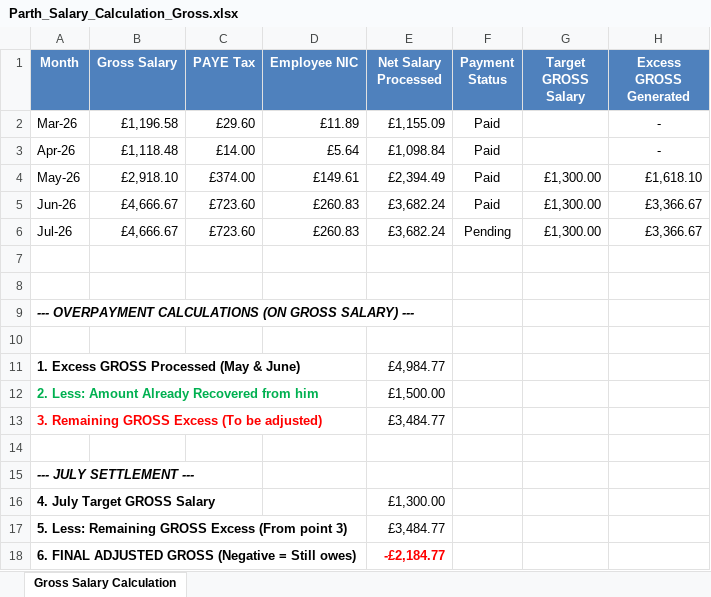
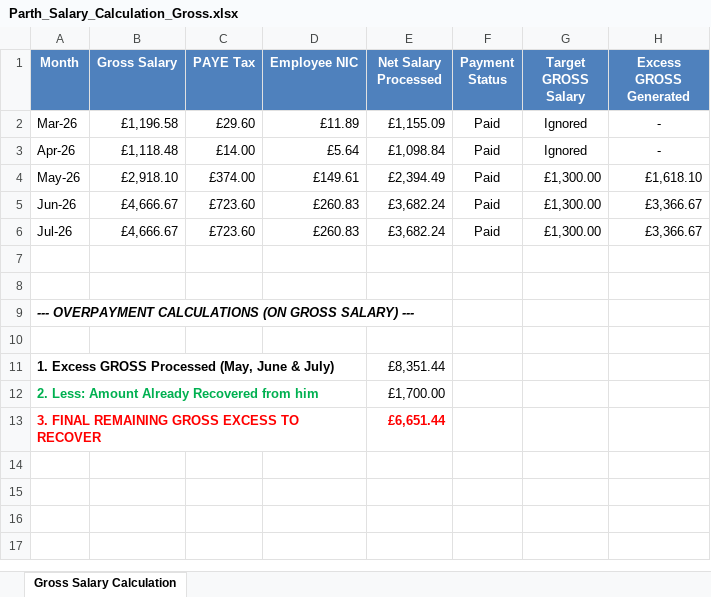
Before and after one commit to barrydeveloperindia-arch/wilmer_house_tally, an Excel workbook: Parth_Salary_Calculation_Gross.xlsx, sheet Gross Salary Calculation, drawn as a sheet; values as stored, in another font and other column widths than the file's, no borders; removed rows and columns are numbered as before the commit, all else as after; the diff names each change by its address in the sheet, - before the commit and + after, or states it on an @@ line.

Commit message:
Automated commit of pending changes

```diff
--- a/Parth_Salary_Calculation_Gross.xlsx (sheet Gross Salary Calculation)
+++ b/Parth_Salary_Calculation_Gross.xlsx (sheet Gross Salary Calculation)
-G2:G3 (Target GROSS Salary): (empty)
+G2:G3 (Target GROSS Salary): Ignored
-F6 (Payment Status): Pending
+F6 (Payment Status): Paid
-row 11: 1. Excess GROSS Processed (May & June) |  |  |  | £4,984.77
+row 11: 1. Excess GROSS Processed (May, June & July) |  |  |  | £8,351.44
-E12 (Net Salary Processed): £1,500.00
+E12 (Net Salary Processed): £1,700.00
-row 13: 3. Remaining GROSS Excess (To be adjusted) |  |  |  | £3,484.77
-row 13: (empty)
+row 13: 3. FINAL REMAINING GROSS EXCESS TO RECOVER |  |  |  | £6,651.44
-row 15: --- JULY SETTLEMENT ---
-row 16: 4. July Target GROSS Salary |  |  |  | £1,300.00
-row 17: 5. Less: Remaining GROSS Excess (From point 3) |  |  |  | £3,484.77
-row 18: 6. FINAL ADJUSTED GROSS (Negative = Still owes) |  |  |  | -£2,184.77
```
Also changed, not shown: 2 other files.
